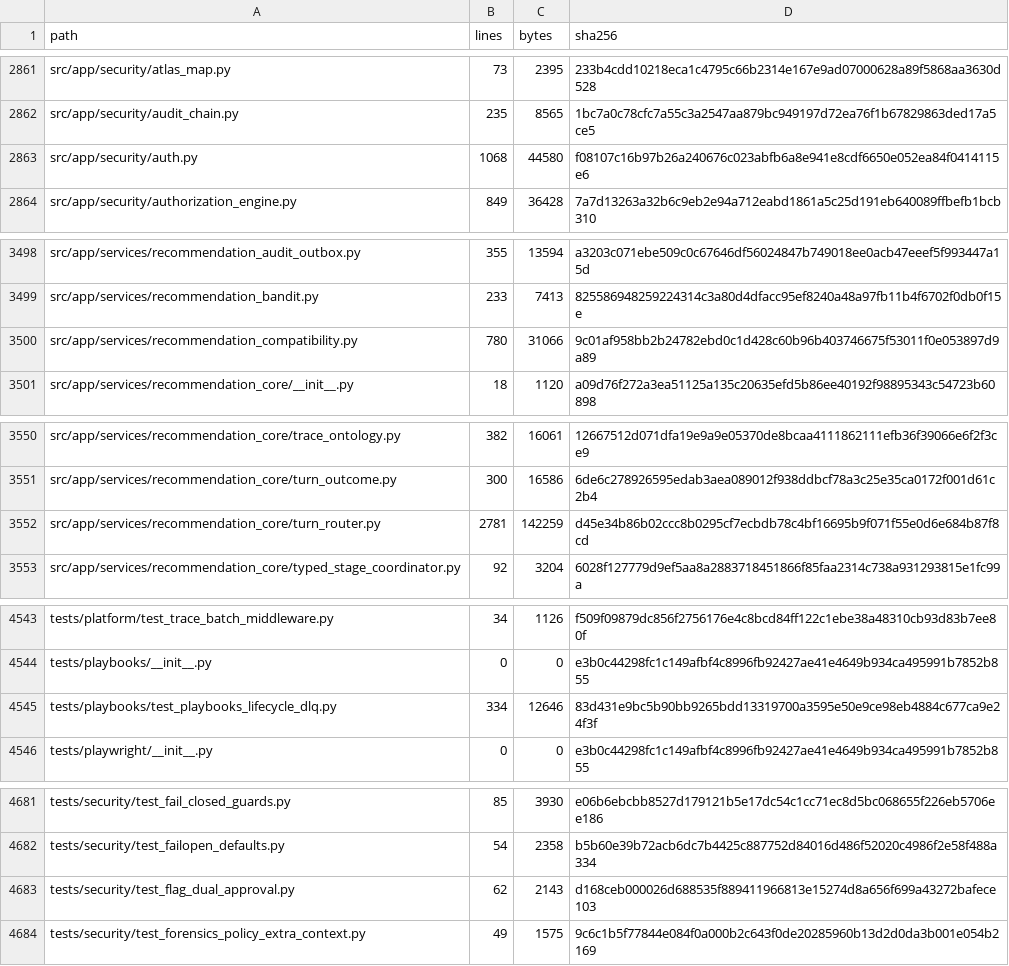
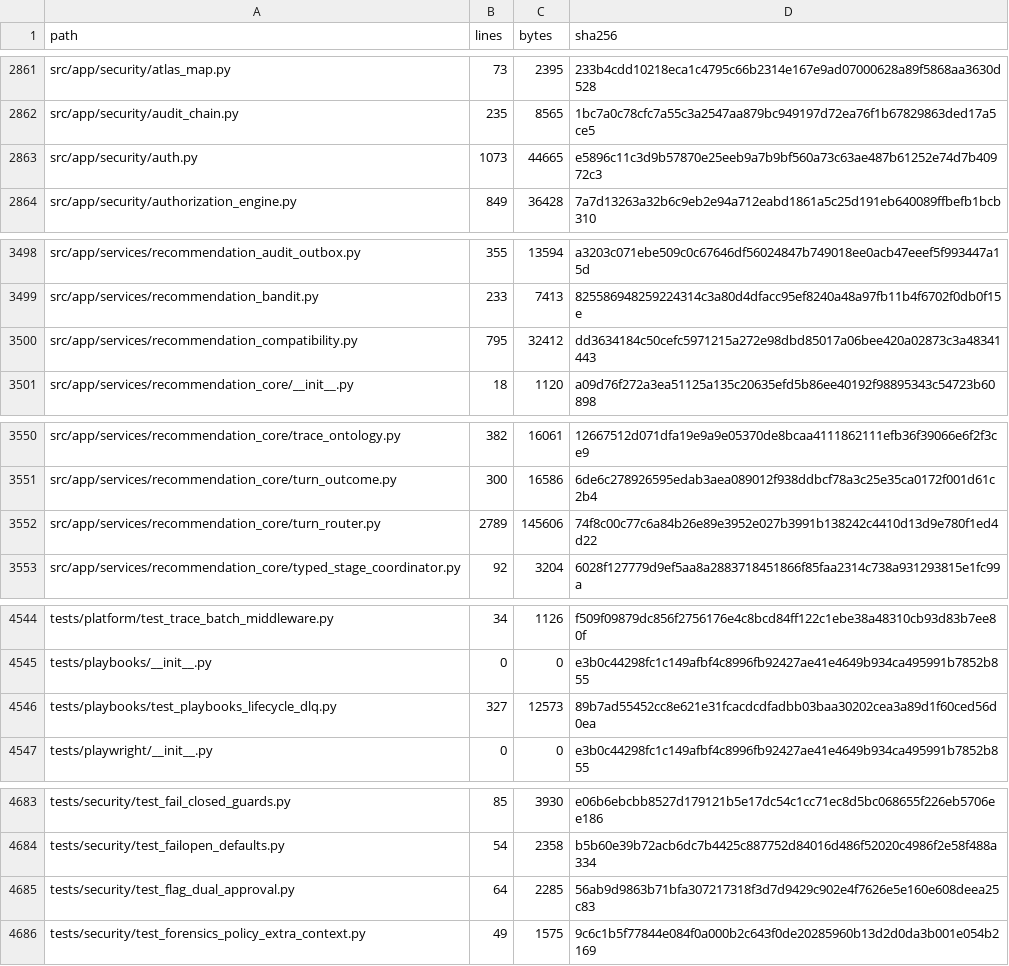
Before and after one commit to lkjalop/ShopSquire, a CSV file: docs/audits/2026-10-21-continued-file-inventory.csv, drawn as a sheet; only a part is shown, gaps mark what is left out; the diff covers the shown part only.

```diff
--- a/docs/audits/2026-10-21-continued-file-inventory.csv
+++ b/docs/audits/2026-10-21-continued-file-inventory.csv
@@ -2862,3 +2862,3 @@ src/app/security/atlas_map.py,73,2395,233b4cdd10218eca1c4795c66b2314e167e9ad0700
 src/app/security/audit_chain.py,235,8565,1bc7a0c78cfc7a55c3a2547aa879bc949197d72ea76f1b67829863ded17a5ce5
-src/app/security/auth.py,1068,44580,f08107c16b97b26a240676c023abfb6a8e941e8cdf6650e052ea84f0414115e6
+src/app/security/auth.py,1073,44665,e5896c11c3d9b57870e25eeb9a7b9bf560a73c63ae487b61252e74d7b40972c3
 src/app/security/authorization_engine.py,849,36428,7a7d13263a32b6c9eb2e94a712eabd1861a5c25d191eb640089ffbefb1bcb310
@@ -3499,3 +3499,3 @@ src/app/services/recommendation_audit_outbox.py,355,13594,a3203c071ebe509c0c6764
 src/app/services/recommendation_bandit.py,233,7413,825586948259224314c3a80d4dfacc95ef8240a48a97fb11b4f6702f0db0f15e
-src/app/services/recommendation_compatibility.py,780,31066,9c01af958bb2b24782ebd0c1d428c60b96b403746675f53011f0e053897d9a89
+src/app/services/recommendation_compatibility.py,795,32412,dd3634184c50cefc5971215a272e98dbd85017a06bee420a02873c3a48341443
 src/app/services/recommendation_core/__init__.py,18,1120,a09d76f272a3ea51125a135c20635efd5b86ee40192f98895343c54723b60898
@@ -3551,3 +3551,3 @@ src/app/services/recommendation_core/trace_ontology.py,382,16061,12667512d071dfa
 src/app/services/recommendation_core/turn_outcome.py,300,16586,6de6c278926595edab3aea089012f938ddbcf78a3c25e35ca0172f001d61c2b4
-src/app/services/recommendation_core/turn_router.py,2781,142259,d45e34b86b02ccc8b0295cf7ecbdb78c4bf16695b9f071f55e0d6e684b87f8cd
+src/app/services/recommendation_core/turn_router.py,2789,145606,74f8c00c77c6a84b26e89e3952e027b3991b138242c4410d13d9e780f1ed4d22
 src/app/services/recommendation_core/typed_stage_coordinator.py,92,3204,6028f127779d9ef5aa8a2883718451866f85faa2314c738a931293815e1fc99a
@@ -4544,3 +4545,3 @@ tests/platform/test_trace_batch_middleware.py,34,1126,f509f09879dc856f2756176e4c
 tests/playbooks/__init__.py,0,0,e3b0c44298fc1c149afbf4c8996fb92427ae41e4649b934ca495991b7852b855
-tests/playbooks/test_playbooks_lifecycle_dlq.py,334,12646,83d431e9bc5b90bb9265bdd13319700a3595e50e9ce98eb4884c677ca9e24f3f
+tests/playbooks/test_playbooks_lifecycle_dlq.py,327,12573,89b7ad55452cc8e621e31fcacdcdfadbb03baa30202cea3a89d1f60ced56d0ea
 tests/playwright/__init__.py,0,0,e3b0c44298fc1c149afbf4c8996fb92427ae41e4649b934ca495991b7852b855
@@ -4682,3 +4684,3 @@ tests/security/test_fail_closed_guards.py,85,3930,e06b6ebcbb8527d179121b5e17dc54
 tests/security/test_failopen_defaults.py,54,2358,b5b60e39b72acb6dc7b4425c887752d84016d486f52020c4986f2e58f488a334
-tests/security/test_flag_dual_approval.py,62,2143,d168ceb000026d688535f889411966813e15274d8a656f699a43272bafece103
+tests/security/test_flag_dual_approval.py,64,2285,56ab9d9863b71bfa307217318f3d7d9429c902e4f7626e5e160e608deea25c83
 tests/security/test_forensics_policy_extra_context.py,49,1575,9c6c1b5f77844e084f0a000b2c643f0de20285960b13d2d0da3b001e054b2169
```
Also changed, not shown: 4 added rows and 55 edited cells elsewhere in this file, docs/audits/2026-10-21-continued-source-map.csv, 2 other files.
